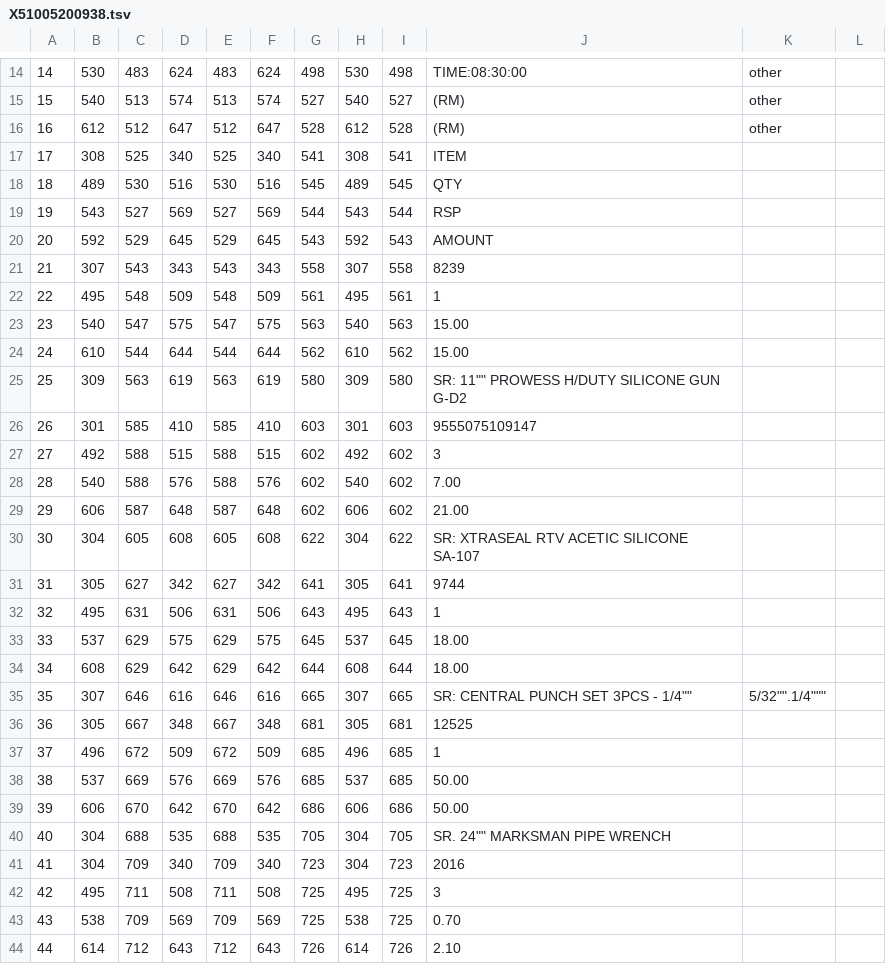
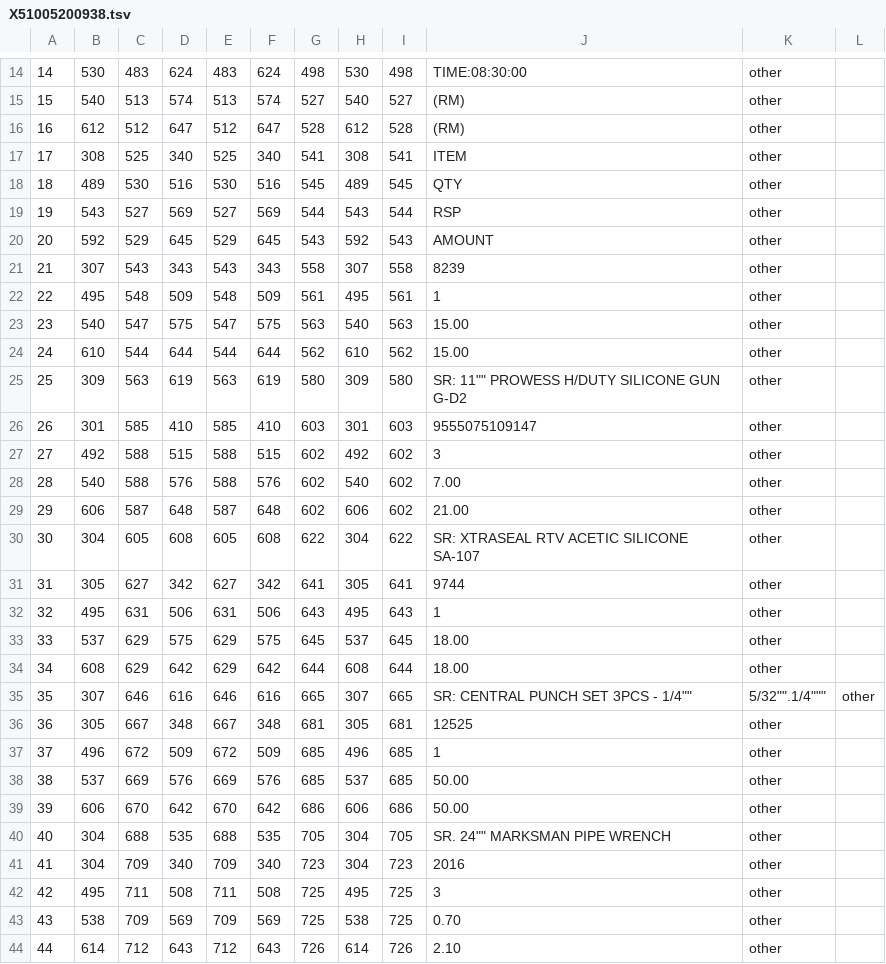
Before and after one commit to saimahidhar54/new_data, a TSV file: NEW_DATA/train/boxes/X51005200938.tsv, drawn as a sheet; only a part is shown, gaps mark what is left out; the diff covers the shown part only.

Commit message:
Update X51005200938.tsv

```diff
--- a/NEW_DATA/train/boxes/X51005200938.tsv
+++ b/NEW_DATA/train/boxes/X51005200938.tsv
@@ -16,29 +16,29 @@
 16,612,512,647,512,647,528,612,528,(RM),other
-17,308,525,340,525,340,541,308,541,ITEM
-18,489,530,516,530,516,545,489,545,QTY
-19,543,527,569,527,569,544,543,544,RSP
-20,592,529,645,529,645,543,592,543,AMOUNT
-21,307,543,343,543,343,558,307,558,8239
-22,495,548,509,548,509,561,495,561,1
-23,540,547,575,547,575,563,540,563,15.00
-24,610,544,644,544,644,562,610,562,15.00
-25,309,563,619,563,619,580,309,580,SR: 11"" PROWESS H/DUTY SILICONE GUN G-D2
-26,301,585,410,585,410,603,301,603,9555075109147
-27,492,588,515,588,515,602,492,602,3
-28,540,588,576,588,576,602,540,602,7.00
-29,606,587,648,587,648,602,606,602,21.00
-30,304,605,608,605,608,622,304,622,SR: XTRASEAL RTV ACETIC SILICONE SA-107
-31,305,627,342,627,342,641,305,641,9744
-32,495,631,506,631,506,643,495,643,1
-33,537,629,575,629,575,645,537,645,18.00
-34,608,629,642,629,642,644,608,644,18.00
-35,307,646,616,646,616,665,307,665,SR: CENTRAL PUNCH SET 3PCS - 1/4"",5/32"".1/4"""
-36,305,667,348,667,348,681,305,681,12525
-37,496,672,509,672,509,685,496,685,1
-38,537,669,576,669,576,685,537,685,50.00
-39,606,670,642,670,642,686,606,686,50.00
-40,304,688,535,688,535,705,304,705,SR. 24"" MARKSMAN PIPE WRENCH
-41,304,709,340,709,340,723,304,723,2016
-42,495,711,508,711,508,725,495,725,3
-43,538,709,569,709,569,725,538,725,0.70
-44,614,712,643,712,643,726,614,726,2.10
+17,308,525,340,525,340,541,308,541,ITEM,other
+18,489,530,516,530,516,545,489,545,QTY,other
+19,543,527,569,527,569,544,543,544,RSP,other
+20,592,529,645,529,645,543,592,543,AMOUNT,other
+21,307,543,343,543,343,558,307,558,8239,other
+22,495,548,509,548,509,561,495,561,1,other
+23,540,547,575,547,575,563,540,563,15.00,other
+24,610,544,644,544,644,562,610,562,15.00,other
+25,309,563,619,563,619,580,309,580,SR: 11"" PROWESS H/DUTY SILICONE GUN G-D2,other
+26,301,585,410,585,410,603,301,603,9555075109147,other
+27,492,588,515,588,515,602,492,602,3,other
+28,540,588,576,588,576,602,540,602,7.00,other
+29,606,587,648,587,648,602,606,602,21.00,other
+30,304,605,608,605,608,622,304,622,SR: XTRASEAL RTV ACETIC SILICONE SA-107,other
+31,305,627,342,627,342,641,305,641,9744,other
+32,495,631,506,631,506,643,495,643,1,other
+33,537,629,575,629,575,645,537,645,18.00,other
+34,608,629,642,629,642,644,608,644,18.00,other
+35,307,646,616,646,616,665,307,665,SR: CENTRAL PUNCH SET 3PCS - 1/4"",5/32"".1/4""",other
+36,305,667,348,667,348,681,305,681,12525,other
+37,496,672,509,672,509,685,496,685,1,other
+38,537,669,576,669,576,685,537,685,50.00,other
+39,606,670,642,670,642,686,606,686,50.00,other
+40,304,688,535,688,535,705,304,705,SR. 24"" MARKSMAN PIPE WRENCH,other
+41,304,709,340,709,340,723,304,723,2016,other
+42,495,711,508,711,508,725,495,725,3,other
+43,538,709,569,709,569,725,538,725,0.70,other
+44,614,712,643,712,643,726,614,726,2.10,other
```
Also changed, not shown: 32 edited cells elsewhere in this file.
